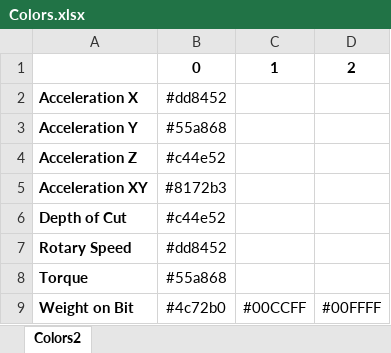
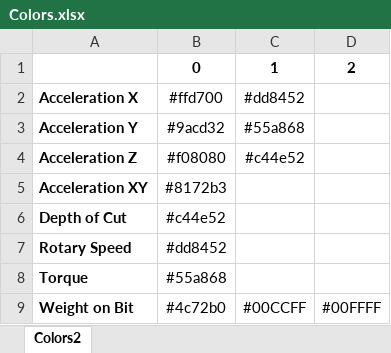
Before and after one commit to lendres/DDOSI-Research-Post-Processor, an Excel workbook: src/Python/ddosi/plotting/Colors.xlsx, sheet Colors2, drawn as a sheet; values as stored, in another font and other column widths than the file's, no borders; table styles not drawn; the diff names each change by its address in the sheet, - before the commit and + after, or states it on an @@ line.

Commit message:
Update DesignatedColors and upgrade plotting to use DesignatedColors

```diff
--- a/src/Python/ddosi/plotting/Colors.xlsx (sheet Colors2)
+++ b/src/Python/ddosi/plotting/Colors.xlsx (sheet Colors2)
-B2: #dd8452
+B2: #ffd700
-C2: (empty)
+C2: #dd8452
-B3: #55a868
+B3: #9acd32
-C3: (empty)
+C3: #55a868
-B4: #c44e52
+B4: #f08080
-C4: (empty)
+C4: #c44e52
```
Also changed, not shown: 4 other files.
